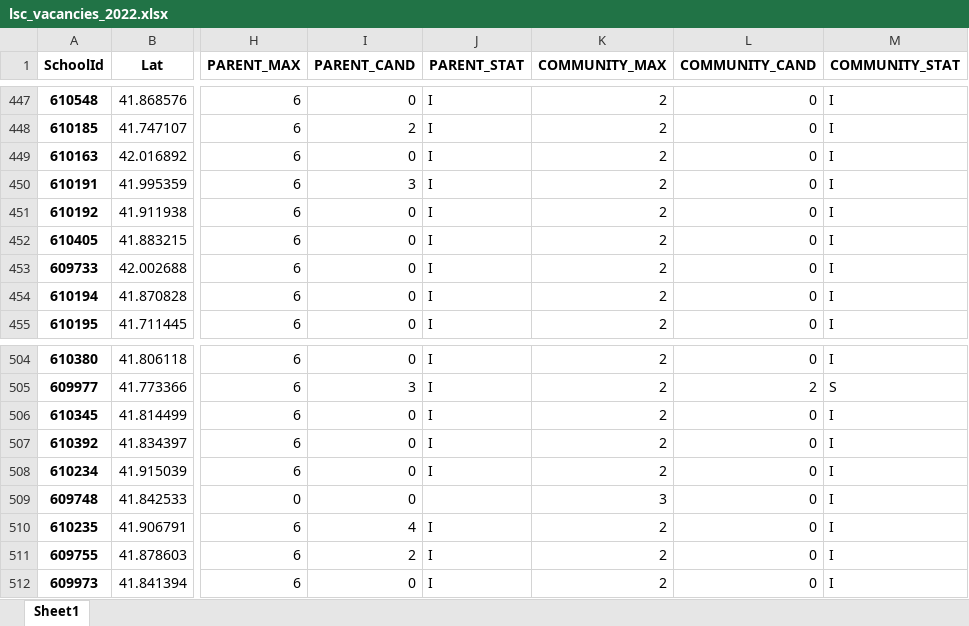
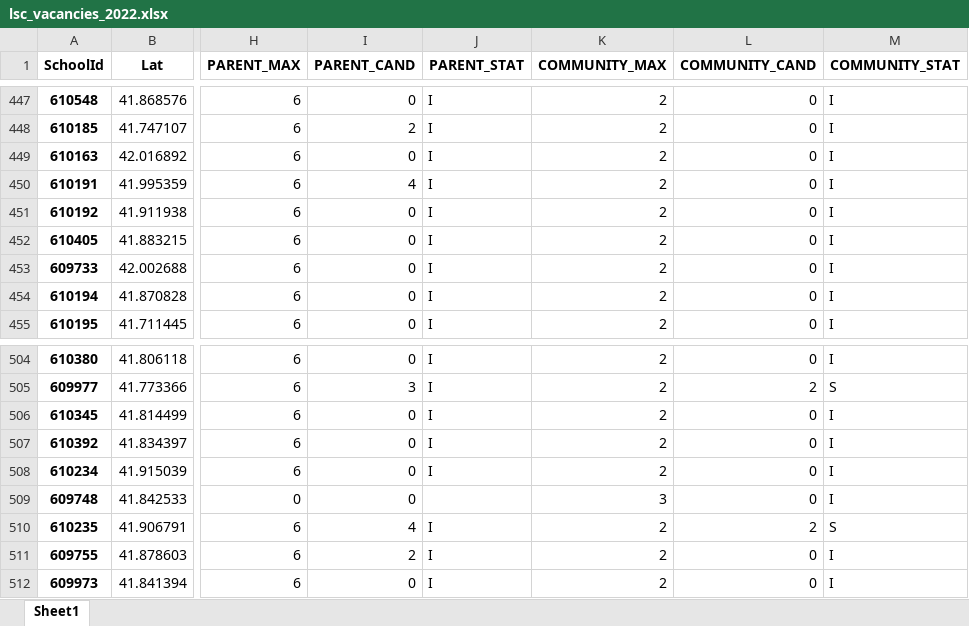
Before and after one commit to cpsdata/lsc_election_results, an Excel workbook: data/results/lsc_vacancies_2022.xlsx, sheet Sheet1, drawn as a sheet; only a part is shown, gaps mark what is left out; values as stored, in another font and other column widths than the file's, no borders; the diff names each change by its address in the sheet, - before the commit and + after, or states it on an @@ line.

```diff
--- a/data/results/lsc_vacancies_2022.xlsx (sheet Sheet1)
+++ b/data/results/lsc_vacancies_2022.xlsx (sheet Sheet1)
-I450 (PARENT_CAND): 3
+I450 (PARENT_CAND): 4
-L510 (COMMUNITY_CAND): 0
+L510 (COMMUNITY_CAND): 2
-M510 (COMMUNITY_STAT): I
+M510 (COMMUNITY_STAT): S
```
Also changed, not shown: data/results/lsc_results_2022.xlsx, 4 other files.
